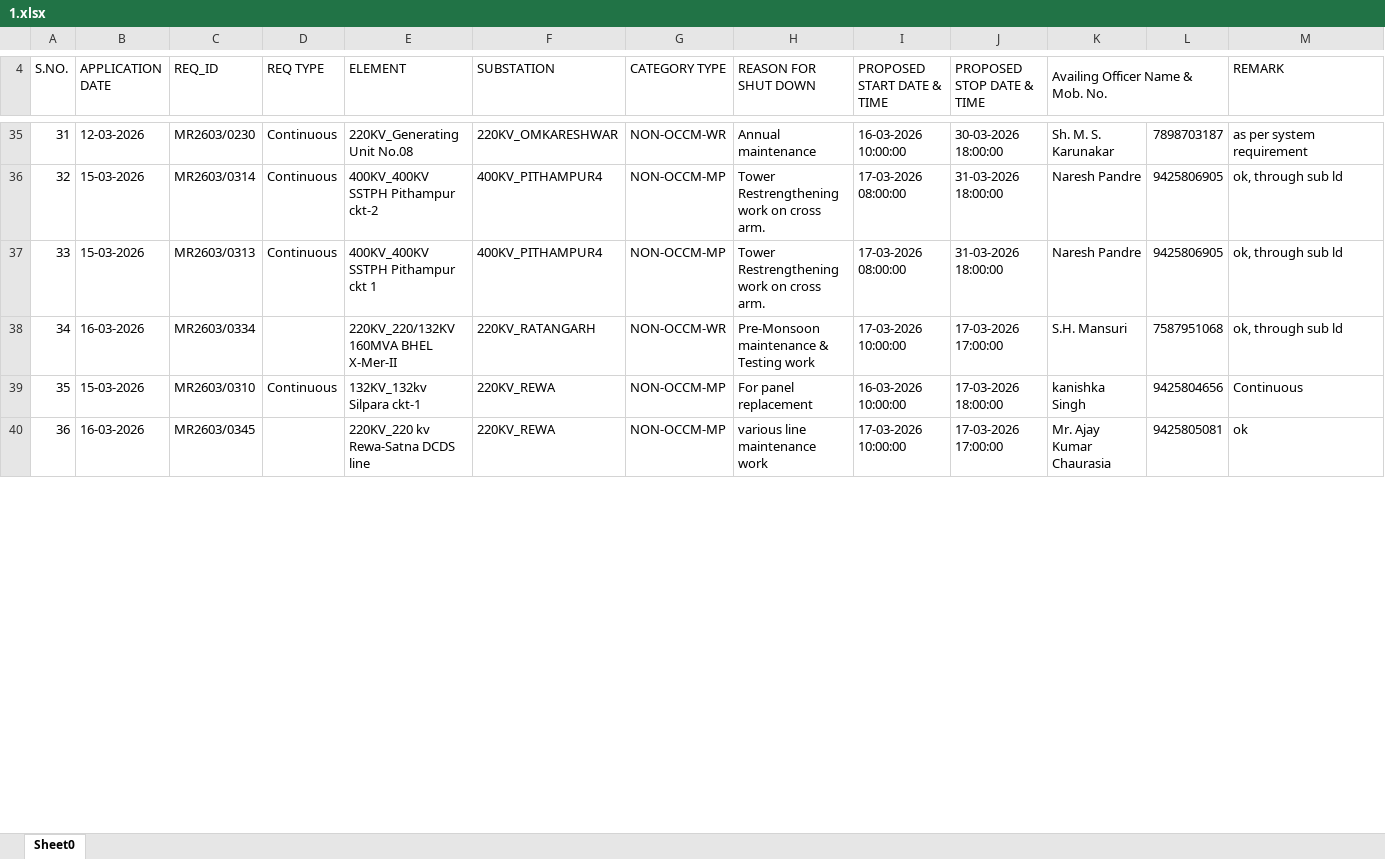
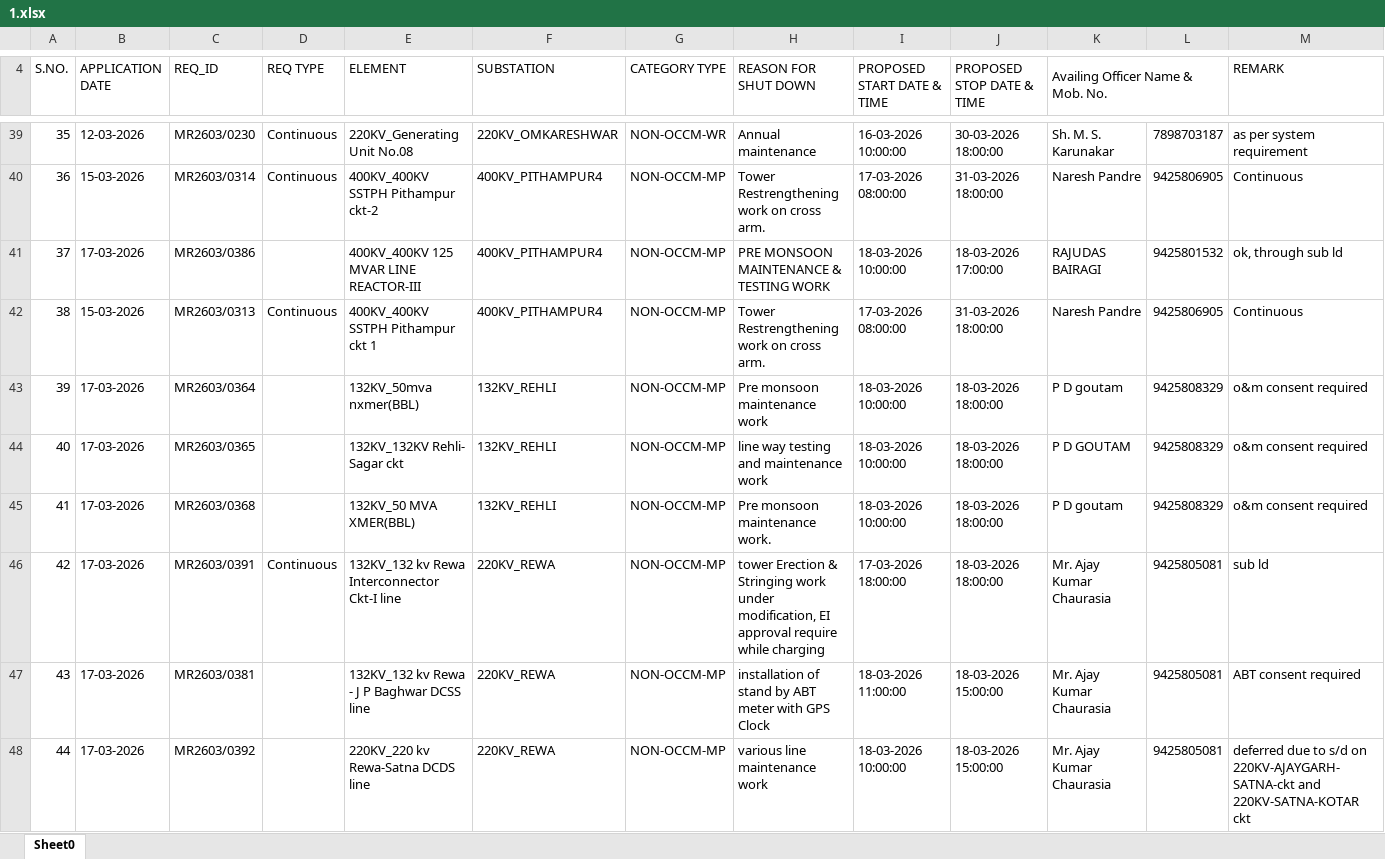
Before and after one commit to SLDCMP/shutdown, an Excel workbook: 1.xlsx, sheet Sheet0, drawn as a sheet; only a part is shown, gaps mark what is left out; values as stored, in another font and other column widths than the file's, no cell formats; charts and pictures not drawn; removed rows and columns are numbered as before the commit, all else as after; the diff covers the shown part only; the diff names each change by its address in the sheet, - before the commit and + after, or states it on an @@ line.

```diff
--- a/1.xlsx (sheet Sheet0)
+++ b/1.xlsx (sheet Sheet0)
@@ column A (S.NO.) renumbered between rows 10 and 65 @@
-M40 (REMARK): ok, through sub ld
+M40 (REMARK): Continuous
+row 41: 37 | 17-03-2026 | MR2603/0386 |  | 400KV_400KV 125 MVAR LINE REACTOR-III | 400KV_PITHAMPUR4 | NON-OCCM-MP | PRE MONSOON MAINTENANCE & TESTING WORK | 18-03-2026 10:00:00 | 18-03-2026 17:00:00 | RAJUDAS BAIRAGI | 9425801532 | ok, through sub ld
-M42 (REMARK): ok, through sub ld
+M42 (REMARK): Continuous
-row 38: 34 | 16-03-2026 | MR2603/0334 |  | 220KV_220/132KV 160MVA BHEL X-Mer-II | 220KV_RATANGARH | NON-OCCM-WR | Pre-Monsoon maintenance & Testing work | 17-03-2026 10:00:00 | 17-03-2026 17:00:00 | S.H. Mansuri | 7587951068 | ok, through sub ld
-row 39: 35 | 15-03-2026 | MR2603/0310 | Continuous | 132KV_132kv Silpara ckt-1 | 220KV_REWA | NON-OCCM-MP | For panel replacement | 16-03-2026 10:00:00 | 17-03-2026 18:00:00 | kanishka Singh | 9425804656 | Continuous
+row 43: 39 | 17-03-2026 | MR2603/0364 |  | 132KV_50mva nxmer(BBL) | 132KV_REHLI | NON-OCCM-MP | Pre monsoon maintenance work | 18-03-2026 10:00:00 | 18-03-2026 18:00:00 | P D goutam | 9425808329 | o&m consent required
+row 44: 40 | 17-03-2026 | MR2603/0365 |  | 132KV_132KV Rehli- Sagar ckt | 132KV_REHLI | NON-OCCM-MP | line way testing and maintenance work | 18-03-2026 10:00:00 | 18-03-2026 18:00:00 | P D GOUTAM | 9425808329 | o&m consent required
+row 45: 41 | 17-03-2026 | MR2603/0368 |  | 132KV_50 MVA XMER(BBL) | 132KV_REHLI | NON-OCCM-MP | Pre monsoon maintenance work. | 18-03-2026 10:00:00 | 18-03-2026 18:00:00 | P D goutam | 9425808329 | o&m consent required
+row 46: 42 | 17-03-2026 | MR2603/0391 | Continuous | 132KV_132 kv Rewa Interconnector Ckt-I line | 220KV_REWA | NON-OCCM-MP | tower Erection & Stringing work under modification, EI approval require while charging | 17-03-2026 18:00:00 | 18-03-2026 18:00:00 | Mr. Ajay Kumar Chaurasia | 9425805081 | sub ld
+row 47: 43 | 17-03-2026 | MR2603/0381 |  | 132KV_132 kv Rewa - J P Baghwar DCSS line | 220KV_REWA | NON-OCCM-MP | installation of stand by ABT meter with GPS Clock | 18-03-2026 11:00:00 | 18-03-2026 15:00:00 | Mr. Ajay Kumar Chaurasia | 9425805081 | ABT consent required
-B48 (APPLICATION DATE): 16-03-2026
+B48 (APPLICATION DATE): 17-03-2026
-C48 (REQ_ID): MR2603/0345
+C48 (REQ_ID): MR2603/0392
-I48 (PROPOSED START DATE & TIME): 17-03-2026 10:00:00
+I48 (PROPOSED START DATE & TIME): 18-03-2026 10:00:00
-J48 (PROPOSED STOP DATE & TIME): 17-03-2026 17:00:00
+J48 (PROPOSED STOP DATE & TIME): 18-03-2026 15:00:00
-M48 (REMARK): ok
+M48 (REMARK): deferred due to s/d on 220KV-AJAYGARH-SATNA-ckt and 220KV-SATNA-KOTAR ckt
```
Also changed, not shown: 30 added rows, 28 removed rows and 87 edited cells elsewhere in this sheet, cell formats, charts or pictures.
